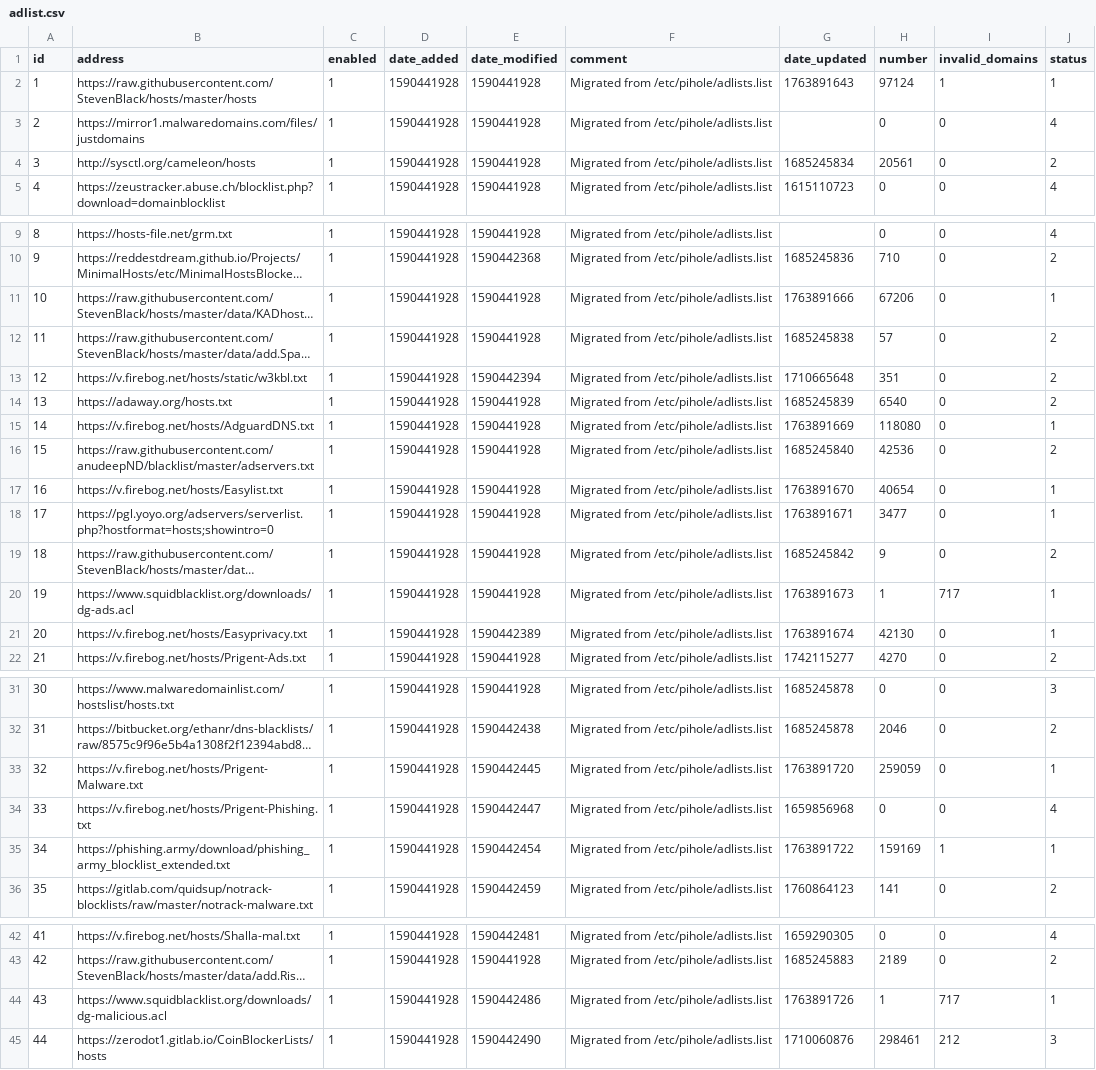
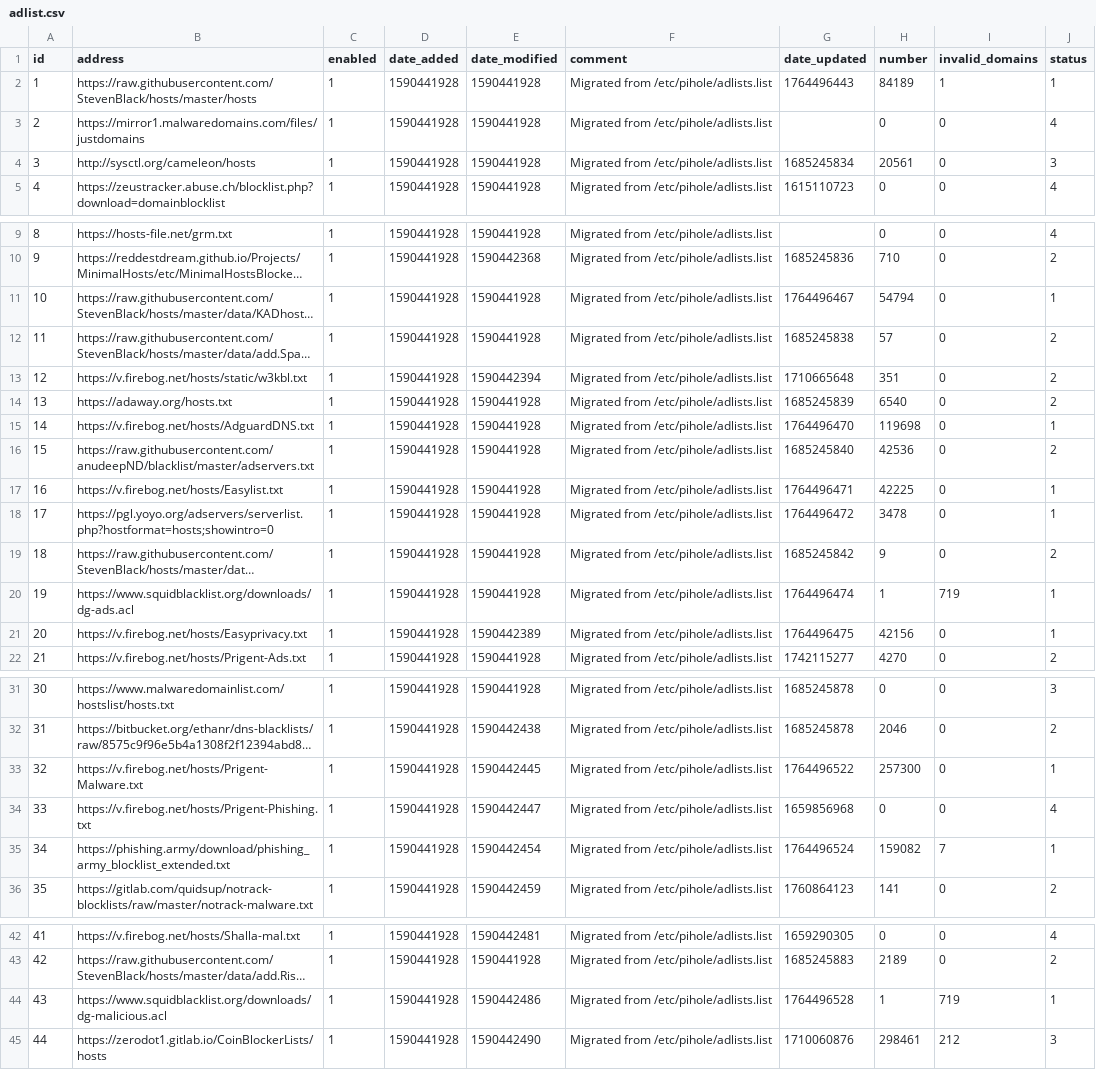
Before and after one commit to vaparr/my-pihole-lists, a CSV file: adlist.csv, drawn as a sheet; only a part is shown, gaps mark what is left out; long unchanged cells end in …; the diff names each change by its address in the sheet, - before the commit and + after, or states it on an @@ line.

Commit message:
Updated November 30, 2025  7:00am

```diff
--- a/adlist.csv
+++ b/adlist.csv
-G2 (date_updated): 1763891643
+G2 (date_updated): 1764496443
-H2 (number): 97124
+H2 (number): 84189
-J4 (status): 2
+J4 (status): 3
-G11 (date_updated): 1763891666
+G11 (date_updated): 1764496467
-H11 (number): 67206
+H11 (number): 54794
-G15 (date_updated): 1763891669
+G15 (date_updated): 1764496470
-H15 (number): 118080
+H15 (number): 119698
-G17 (date_updated): 1763891670
+G17 (date_updated): 1764496471
-H17 (number): 40654
+H17 (number): 42225
-G18 (date_updated): 1763891671
+G18 (date_updated): 1764496472
-H18 (number): 3477
+H18 (number): 3478
-G20 (date_updated): 1763891673
+G20 (date_updated): 1764496474
-I20 (invalid_domains): 717
+I20 (invalid_domains): 719
-G21 (date_updated): 1763891674
+G21 (date_updated): 1764496475
-H21 (number): 42130
+H21 (number): 42156
-G33 (date_updated): 1763891720
+G33 (date_updated): 1764496522
-H33 (number): 259059
+H33 (number): 257300
-G35 (date_updated): 1763891722
+G35 (date_updated): 1764496524
-H35 (number): 159169
+H35 (number): 159082
-I35 (invalid_domains): 1
+I35 (invalid_domains): 7
-G44 (date_updated): 1763891726
+G44 (date_updated): 1764496528
-I44 (invalid_domains): 717
+I44 (invalid_domains): 719
```
